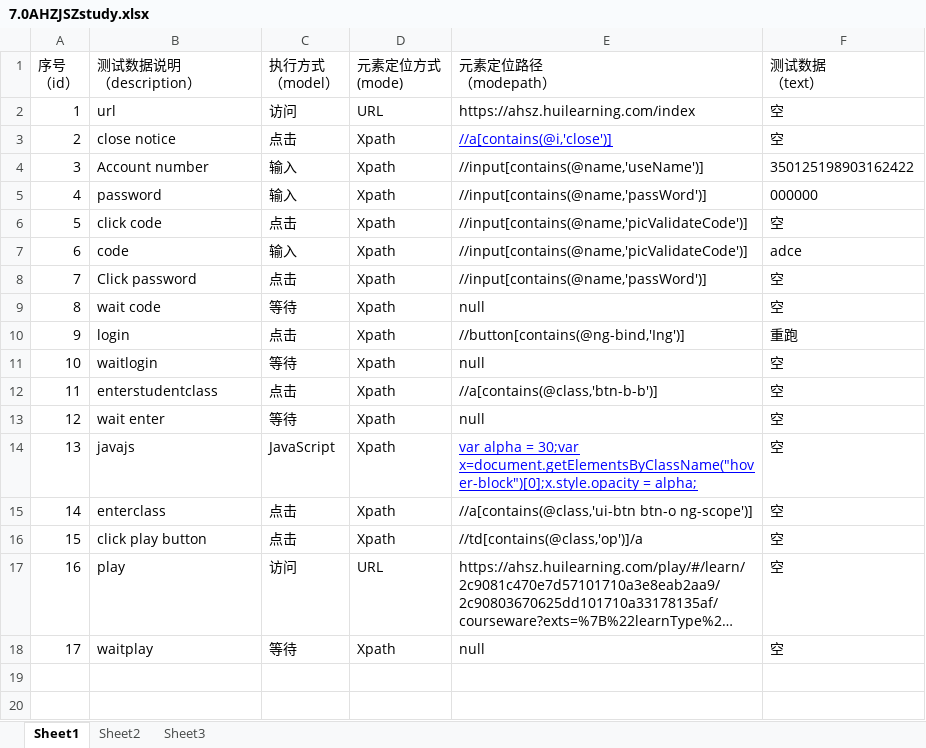
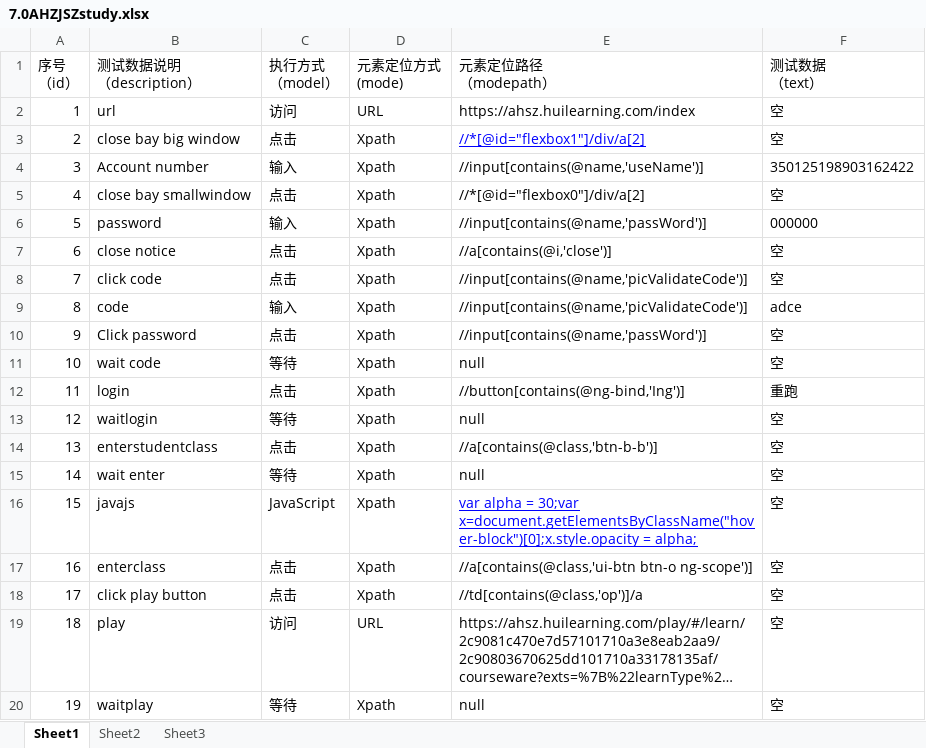
Before and after one commit to wuzhengbiao/HtmlAgilityPackSample, an Excel workbook: TestList/7.0AHZJSZstudy.xlsx, sheet Sheet1, drawn as a sheet; long unchanged cells end in …; values as stored, in another font and other column widths than the file's, no borders; addresses are those after the commit; the diff names each change by its address in the sheet, - before the commit and + after, or states it on an @@ line.

```diff
--- a/TestList/7.0AHZJSZstudy.xlsx (sheet Sheet1)
+++ b/TestList/7.0AHZJSZstudy.xlsx (sheet Sheet1)
+row 3: 2 | close bay big window | 点击 | Xpath | //*[@id="flexbox1"]/div/a[2] | 空
+row 5: 4 | close bay smallwindow | 点击 | Xpath | //*[@id="flexbox0"]/div/a[2] | 空
@@ row 5 moved to row 6: 5 @@
@@ column A (序号 （id）) renumbered from row 7 down @@
@@ E7 underline: on → off, text colour: #0000FF → black @@
```
Also changed, not shown: TestList/6.0SCstudyexam.xlsx, TestList/6.0sdstudy.xlsx, 49 other files.
